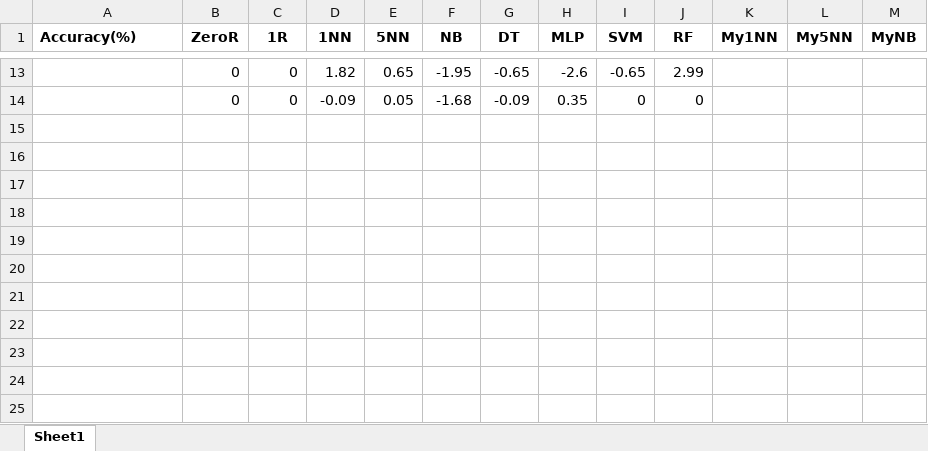
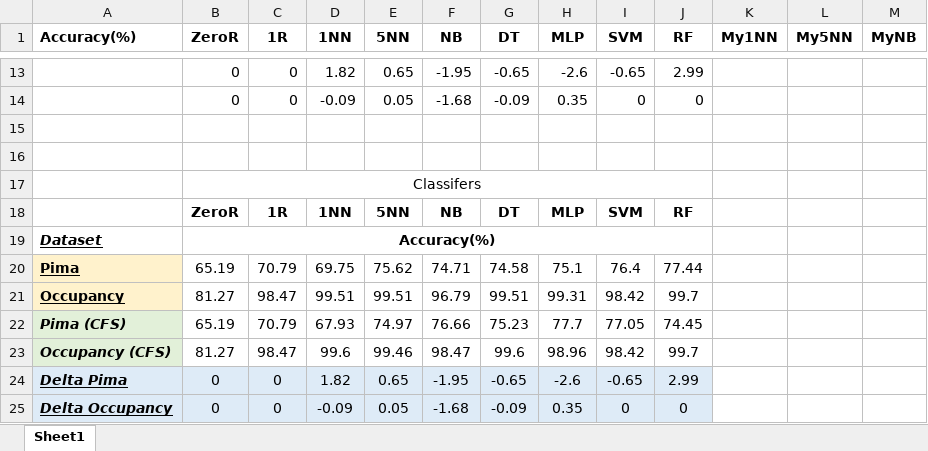
Before and after one commit to yogu42/COMP3308, an Excel workbook: A2/WEKA DATA.xlsx, sheet Sheet1, drawn as a sheet; only a part is shown, gaps mark what is left out; values as stored, in another font and other column widths than the file's, no borders; the diff names each change by its address in the sheet, - before the commit and + after, or states it on an @@ line.

```diff
--- a/A2/WEKA DATA.xlsx (sheet Sheet1)
+++ b/A2/WEKA DATA.xlsx (sheet Sheet1)
+row 15: (empty)
+row 16: (empty)
+row 17:  | Classifers
+row 18:  | ZeroR | 1R | 1NN | 5NN | NB | DT | MLP | SVM | RF
+row 19: Dataset | Accuracy(%)
+row 20: Pima | 65.19 | 70.79 | 69.75 | 75.62 | 74.71 | 74.58 | 75.1 | 76.4 | 77.44
+row 21: Occupancy | 81.27 | 98.47 | 99.51 | 99.51 | 96.79 | 99.51 | 99.31 | 98.42 | 99.7
+row 22: Pima (CFS) | 65.19 | 70.79 | 67.93 | 74.97 | 76.66 | 75.23 | 77.7 | 77.05 | 74.45
+row 23: Occupancy (CFS) | 81.27 | 98.47 | 99.6 | 99.46 | 98.47 | 99.6 | 98.96 | 98.42 | 99.7
+row 24: Delta Pima | 0 | 0 | 1.82 | 0.65 | -1.95 | -0.65 | -2.6 | -0.65 | 2.99
+row 25: Delta Occupancy | 0 | 0 | -0.09 | 0.05 | -1.68 | -0.09 | 0.35 | 0 | 0
```
Also changed, not shown: 2 other files.
